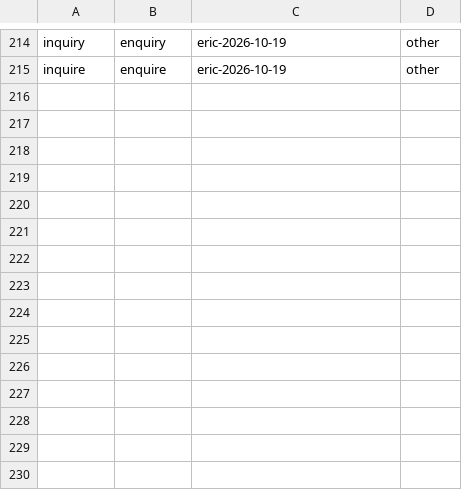
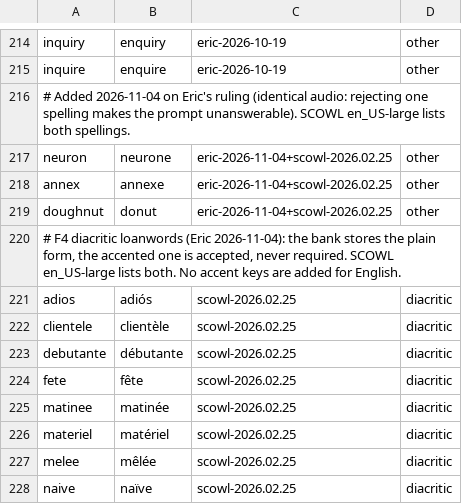
Before and after one commit to icyfxllm-eng/spell-wasm, a TSV file: data/en/accepted-variants.tsv, drawn as a sheet; only a part is shown, gaps mark what is left out; the diff names each change by its address in the sheet, - before the commit and + after, or states it on an @@ line.

```diff
--- a/data/en/accepted-variants.tsv
+++ b/data/en/accepted-variants.tsv
+row 216: # Added 2026-11-04 on Eric's ruling (identical audio: rejecting one spelling makes the prompt unanswerable). SCOWL en_US-large lists both spellings.
+row 217: neuron | neurone | eric-2026-11-04+scowl-2026.02.25 | other
+row 218: annex | annexe | eric-2026-11-04+scowl-2026.02.25 | other
+row 219: doughnut | donut | eric-2026-11-04+scowl-2026.02.25 | other
+row 220: # F4 diacritic loanwords (Eric 2026-11-04): the bank stores the plain form, the accented one is accepted, never required. SCOWL en_US-large lists both. No accent keys are added for English.
+row 221: adios | adiós | scowl-2026.02.25 | diacritic
+row 222: clientele | clientèle | scowl-2026.02.25 | diacritic
+row 223: debutante | débutante | scowl-2026.02.25 | diacritic
+row 224: fete | fête | scowl-2026.02.25 | diacritic
+row 225: matinee | matinée | scowl-2026.02.25 | diacritic
+row 226: materiel | matériel | scowl-2026.02.25 | diacritic
+row 227: melee | mêlée | scowl-2026.02.25 | diacritic
+row 228: naive | naïve | scowl-2026.02.25 | diacritic
```
Also changed, not shown: data/en/accepted-variants.staged.tsv, 5 other files.
